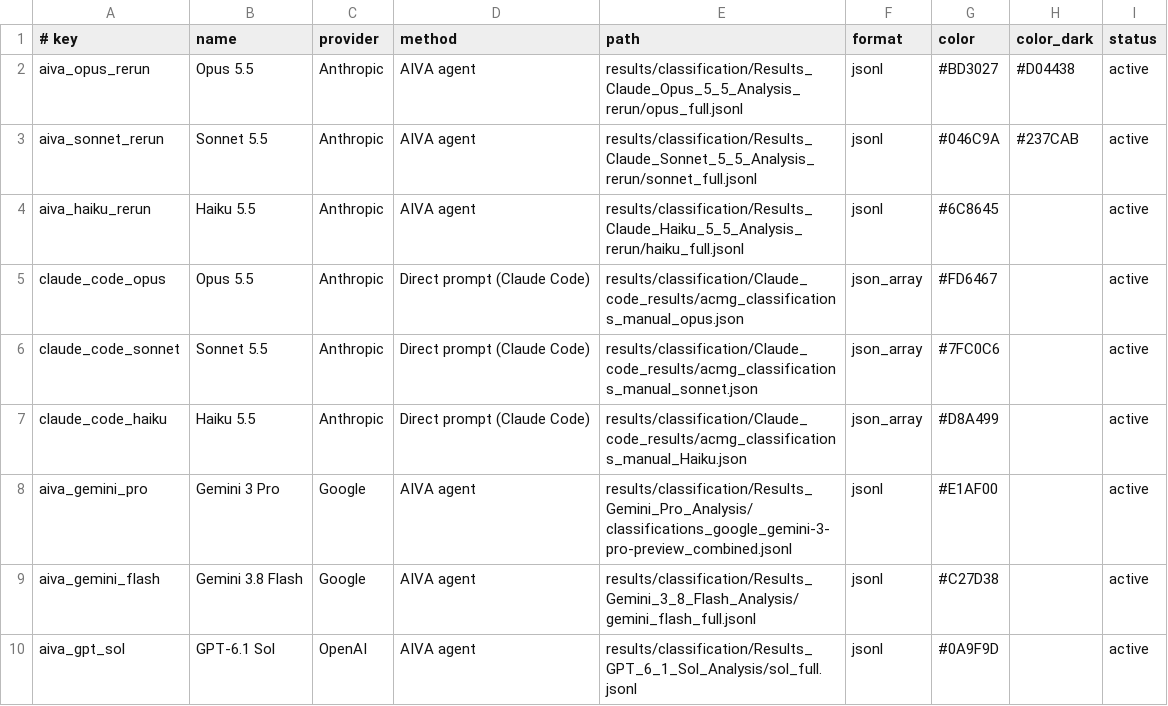
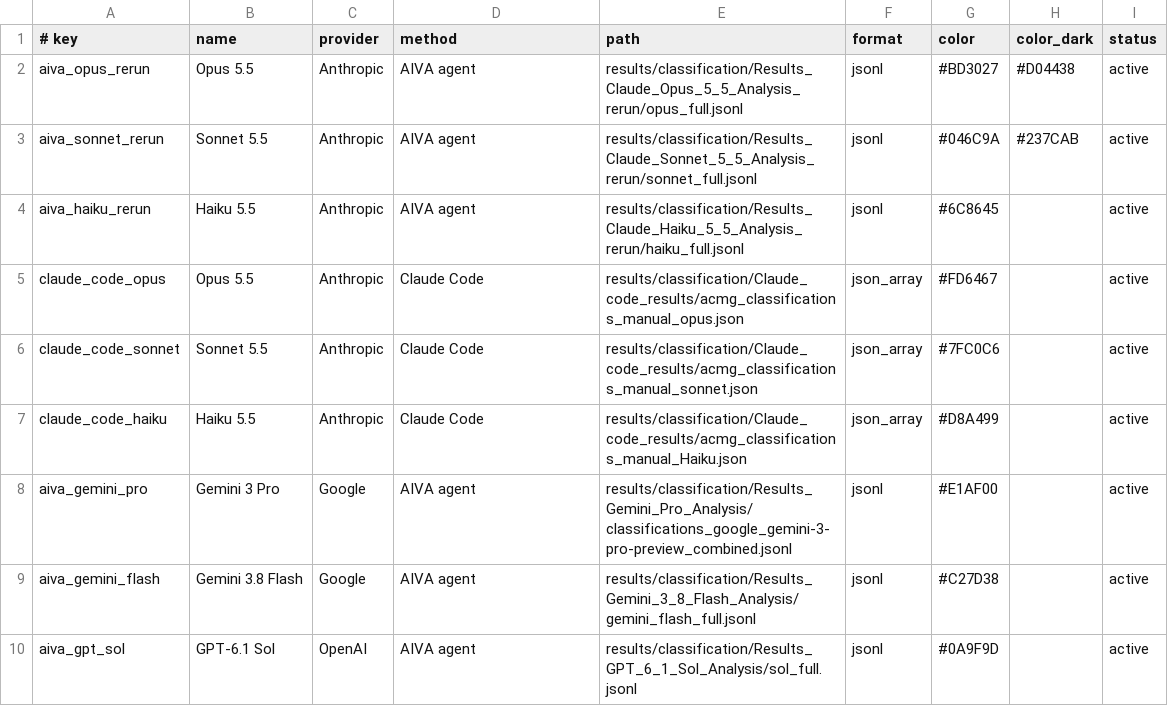
Before and after one commit to MHSPL/AIVA-rare-bench, a TSV file: dashboard/models.tsv, drawn as a sheet; only a part is shown.

```diff
--- a/dashboard/models.tsv
+++ b/dashboard/models.tsv
@@ -4,5 +4,5 @@ aiva_sonnet_rerun	Sonnet 5.5	Anthropic	AIVA agent	results/classification/Results
 aiva_haiku_rerun	Haiku 5.5	Anthropic	AIVA agent	results/classification/Results_Claude_Haiku_5_5_Analysis_rerun/haiku_full.jsonl	jsonl	#6C8645		active
-claude_code_opus	Opus 5.5	Anthropic	Direct prompt (Claude Code)	results/classification/Claude_code_results/acmg_classifications_manual_opus.json	json_array	#FD6467		active
-claude_code_sonnet	Sonnet 5.5	Anthropic	Direct prompt (Claude Code)	results/classification/Claude_code_results/acmg_classifications_manual_sonnet.json	json_array	#7FC0C6		active
-claude_code_haiku	Haiku 5.5	Anthropic	Direct prompt (Claude Code)	results/classification/Claude_code_results/acmg_classifications_manual_Haiku.json	json_array	#D8A499		active
+claude_code_opus	Opus 5.5	Anthropic	Claude Code	results/classification/Claude_code_results/acmg_classifications_manual_opus.json	json_array	#FD6467		active
+claude_code_sonnet	Sonnet 5.5	Anthropic	Claude Code	results/classification/Claude_code_results/acmg_classifications_manual_sonnet.json	json_array	#7FC0C6		active
+claude_code_haiku	Haiku 5.5	Anthropic	Claude Code	results/classification/Claude_code_results/acmg_classifications_manual_Haiku.json	json_array	#D8A499		active
 aiva_gemini_pro	Gemini 3 Pro	Google	AIVA agent	results/classification/Results_Gemini_Pro_Analysis/classifications_google_gemini-3-pro-preview_combined.jsonl	jsonl	#E1AF00		active
```
Also changed, not shown: 6 other files.
